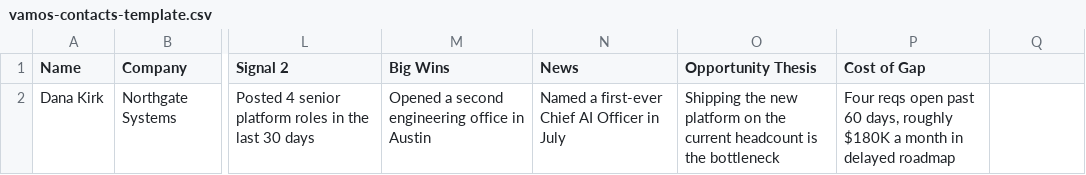
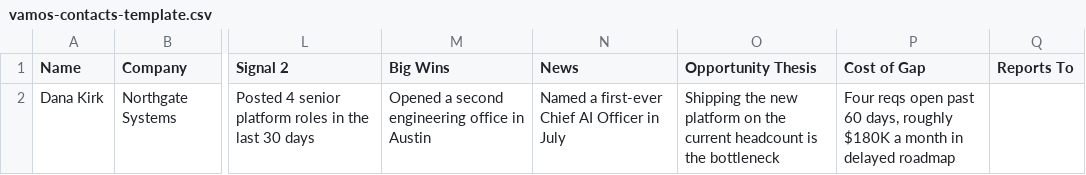
Before and after one commit to marcoscuellar/ollin-tracker, a CSV file: templates/vamos-contacts-template.csv, drawn as a sheet; only a part is shown, gaps mark what is left out; the diff names each change by its address in the sheet, - before the commit and + after, or states it on an @@ line.

```diff
--- a/templates/vamos-contacts-template.csv
+++ b/templates/vamos-contacts-template.csv
-Q1: (empty)
+Q1: Reports To
```
Also changed, not shown: 4 other files.
